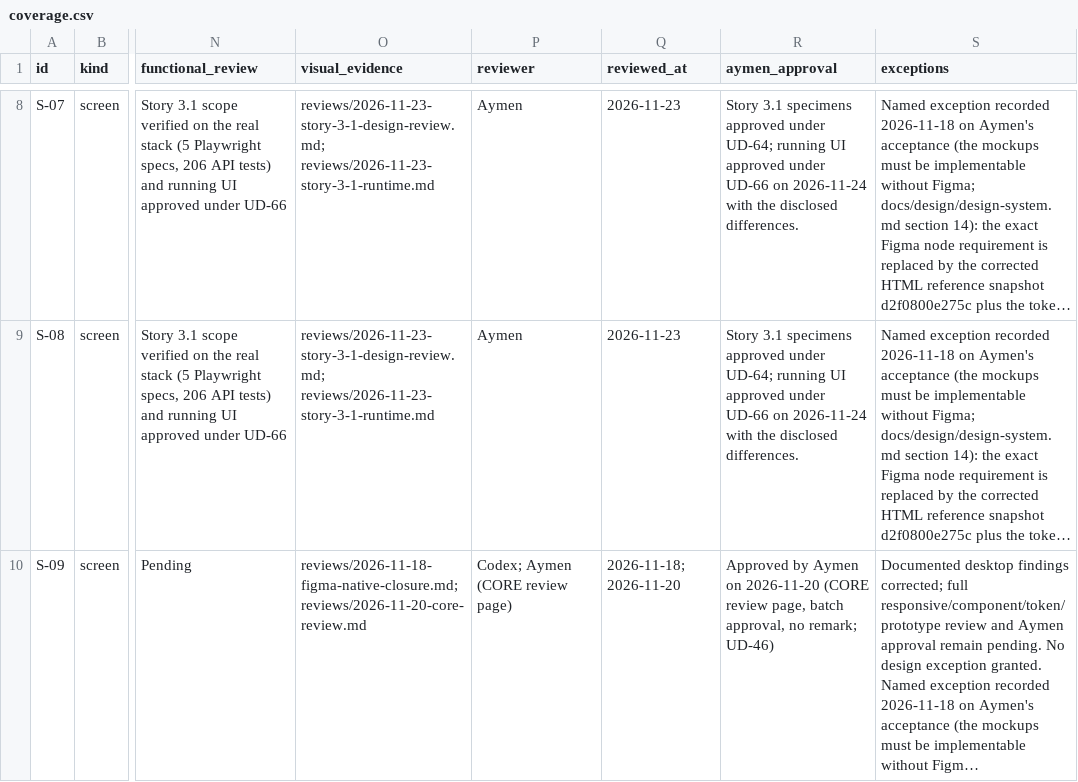
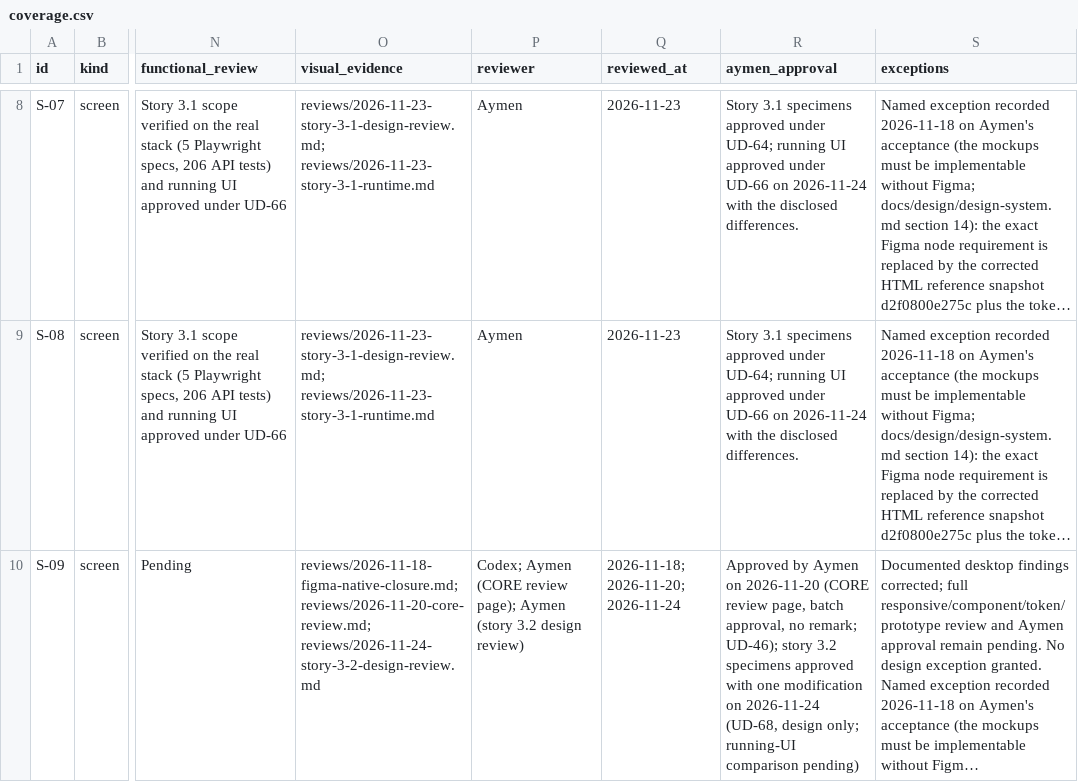
Before and after one commit to Aymenchaghoub/etaye, a CSV file: docs/design/coverage.csv, drawn as a sheet; only a part is shown, gaps mark what is left out; long unchanged cells end in …; the diff covers the shown part only; the diff names each change by its address in the sheet, - before the commit and + after, or states it on an @@ line.

```diff
--- a/docs/design/coverage.csv
+++ b/docs/design/coverage.csv
-O10 (visual_evidence): reviews/2026-11-18-figma-native-closure.md; reviews/2026-11-20-core-review.md
+O10 (visual_evidence): reviews/2026-11-18-figma-native-closure.md; reviews/2026-11-20-core-review.md; reviews/2026-11-24-story-3-2-design-review.md
-P10 (reviewer): …(CORE review page)
+P10 (reviewer): …(CORE review page); Aymen (story 3.2 design review)
-Q10 (reviewed_at): 2026-11-18; 2026-11-20
+Q10 (reviewed_at): 2026-11-18; 2026-11-20; 2026-11-24
-R10 (aymen_approval): …no remark; UD-46)
+R10 (aymen_approval): …no remark; UD-46); story 3.2 specimens approved with one modification on 2026-11-24 (UD-68, design only; running-UI comparison pending)
```
Also changed, not shown: 10 edited cells elsewhere in this file, docs/design/html-reception.csv, 44 other files.
